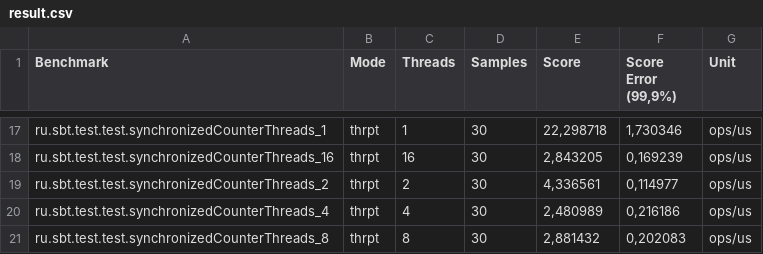
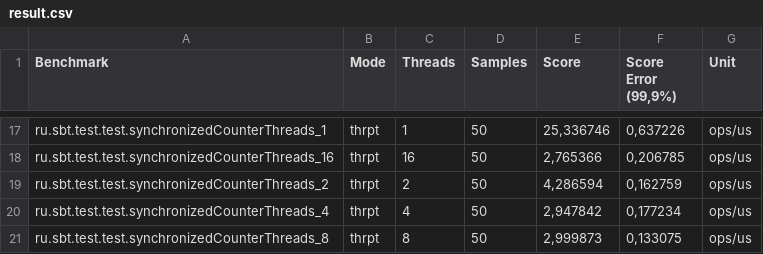
Before and after one commit to MargaritaKotova/hw3_counter, a CSV file: result.csv, drawn as a sheet; only a part is shown, gaps mark what is left out; the diff covers the shown part only.

```diff
--- a/result.csv
+++ b/result.csv
@@ -17,5 +17,5 @@
-"ru.sbt.test.test.synchronizedCounterThreads_1","thrpt",1,30,"22,298718","1,730346","ops/us"
-"ru.sbt.test.test.synchronizedCounterThreads_16","thrpt",16,30,"2,843205","0,169239","ops/us"
-"ru.sbt.test.test.synchronizedCounterThreads_2","thrpt",2,30,"4,336561","0,114977","ops/us"
-"ru.sbt.test.test.synchronizedCounterThreads_4","thrpt",4,30,"2,480989","0,216186","ops/us"
-"ru.sbt.test.test.synchronizedCounterThreads_8","thrpt",8,30,"2,881432","0,202083","ops/us"
+"ru.sbt.test.test.synchronizedCounterThreads_1","thrpt",1,50,"25,336746","0,637226","ops/us"
+"ru.sbt.test.test.synchronizedCounterThreads_16","thrpt",16,50,"2,765366","0,206785","ops/us"
+"ru.sbt.test.test.synchronizedCounterThreads_2","thrpt",2,50,"4,286594","0,162759","ops/us"
+"ru.sbt.test.test.synchronizedCounterThreads_4","thrpt",4,50,"2,947842","0,177234","ops/us"
+"ru.sbt.test.test.synchronizedCounterThreads_8","thrpt",8,50,"2,999873","0,133075","ops/us"
```
Also changed, not shown: 45 edited cells elsewhere in this file.
